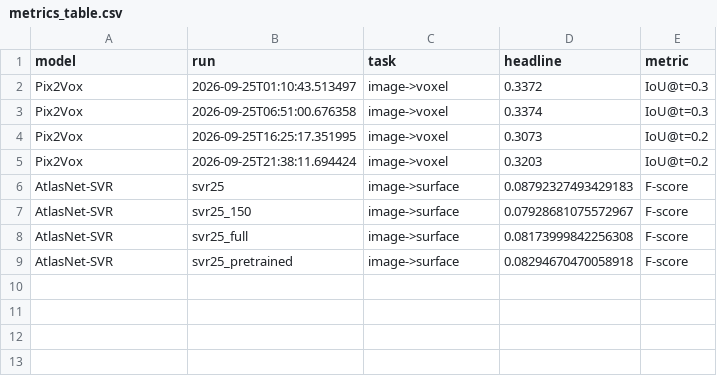
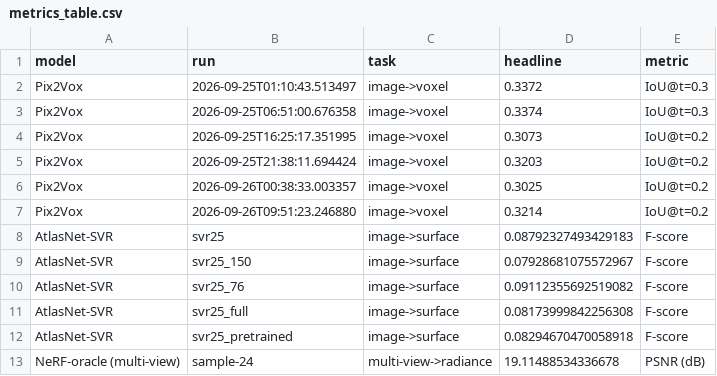
Before and after one commit to NoureldinAbdelrahman/home-omni3d, a CSV file: results/comparison/metrics_table.csv, drawn as a sheet; the diff names each change by its address in the sheet, - before the commit and + after, or states it on an @@ line.

Commit message:
Record 76-category runs (A): AtlasNet best-F record + Pix2Vox best single-view
- AtlasNet svr25_76 (1694 objects, pretrained): best F 0.0911 @ep10 (all-time
  best), best Chamfer 0.0523 @ep69; final val still unstable (recorded as-is)
- Pix2Vox 76-cat single-view (2026-09-26T09:51:23.246880): test IoU
  0.3214@0.2 / 0.3154@0.3 / 0.2136@0.5 (macro 0.1965@0.5) — best single-view
  result; +153 furniture objects lifted every threshold vs the 69-cat run
- notebook re-executed: 0 errors, 14 inline figures, comparison table now
  12 rows (6 Pix2Vox, 5 AtlasNet, 1 NeRF oracle)
- E (cap-40) run cancelled by request

```diff
--- a/results/comparison/metrics_table.csv
+++ b/results/comparison/metrics_table.csv
+row 6: Pix2Vox | 2026-09-26T00:38:33.003357 | image->voxel | 0.3025 | IoU@t=0.2
+row 7: Pix2Vox | 2026-09-26T09:51:23.246880 | image->voxel | 0.3214 | IoU@t=0.2
+row 10: AtlasNet-SVR | svr25_76 | image->surface | 0.09112355692519082 | F-score
+row 13: NeRF-oracle (multi-view) | sample-24 | multi-view->radiance | 19.11488534336678 | PSNR (dB)
```
Also changed, not shown: 22 other files.
